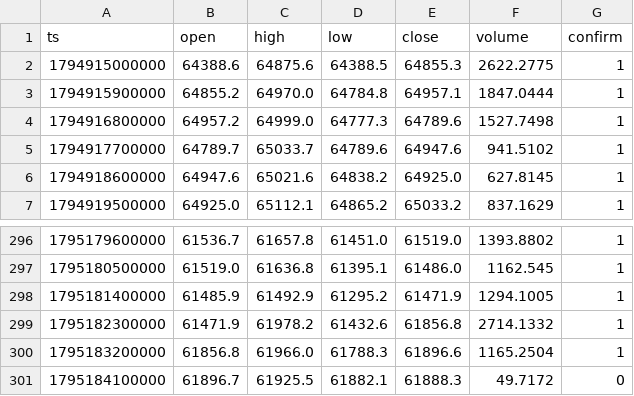
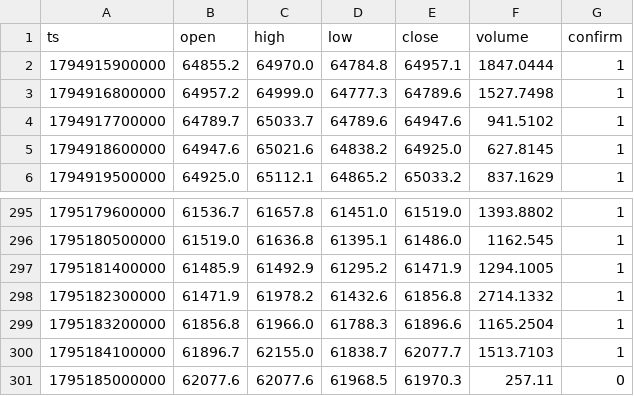
Before and after one commit to nguynquangdng12-sys/btc-data, a CSV file: data/btc_15m.csv, drawn as a sheet; only a part is shown, gaps mark what is left out.

```diff
--- a/data/btc_15m.csv
+++ b/data/btc_15m.csv
@@ -1,3 +1,2 @@
 ts,open,high,low,close,volume,confirm
-1794915000000,64388.6,64875.6,64388.5,64855.3,2622.2775,1
 1794915900000,64855.2,64970.0,64784.8,64957.1,1847.0444,1
@@ -300,2 +299,3 @@ ts,open,high,low,close,volume,confirm
 1795183200000,61856.8,61966.0,61788.3,61896.6,1165.2504,1
-1795184100000,61896.7,61925.5,61882.1,61888.3,49.7172,0
+1795184100000,61896.7,62155.0,61838.7,62077.7,1513.7103,1
+1795185000000,62077.6,62077.6,61968.5,61970.3,257.11,0
```
Also changed, not shown: data/btc_1d.csv, data/btc_1h.csv, 3 other files.
